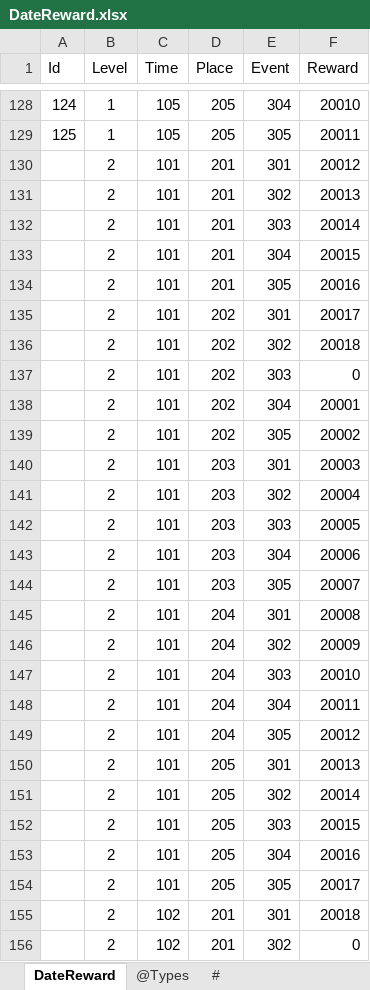
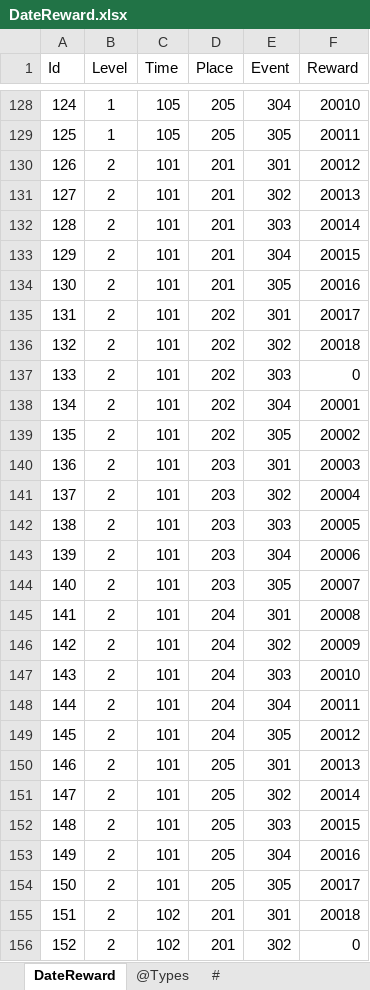
Before and after one commit to gaozhengshuang/familyfight, an Excel workbook: docs/excel/DateReward.xlsx, sheet DateReward, drawn as a sheet; only a part is shown, gaps mark what is left out; values as stored, in another font and other column widths than the file's, no borders; the diff covers the shown part only; the diff names each change by its address in the sheet, - before the commit and + after, or states it on an @@ line.

```diff
--- a/docs/excel/DateReward.xlsx (sheet DateReward)
+++ b/docs/excel/DateReward.xlsx (sheet DateReward)
-A130 (Id): (empty)
+A130 (Id): 126
-A131 (Id): (empty)
+A131 (Id): 127
-A132 (Id): (empty)
+A132 (Id): 128
-A133 (Id): (empty)
+A133 (Id): 129
-A134 (Id): (empty)
+A134 (Id): 130
-A135 (Id): (empty)
+A135 (Id): 131
-A136 (Id): (empty)
+A136 (Id): 132
-A137 (Id): (empty)
+A137 (Id): 133
-A138 (Id): (empty)
+A138 (Id): 134
-A139 (Id): (empty)
+A139 (Id): 135
-A140 (Id): (empty)
+A140 (Id): 136
-A141 (Id): (empty)
+A141 (Id): 137
-A142 (Id): (empty)
+A142 (Id): 138
-A143 (Id): (empty)
+A143 (Id): 139
-A144 (Id): (empty)
+A144 (Id): 140
-A145 (Id): (empty)
+A145 (Id): 141
-A146 (Id): (empty)
+A146 (Id): 142
-A147 (Id): (empty)
+A147 (Id): 143
-A148 (Id): (empty)
+A148 (Id): 144
-A149 (Id): (empty)
+A149 (Id): 145
-A150 (Id): (empty)
+A150 (Id): 146
-A151 (Id): (empty)
+A151 (Id): 147
-A152 (Id): (empty)
+A152 (Id): 148
-A153 (Id): (empty)
+A153 (Id): 149
-A154 (Id): (empty)
+A154 (Id): 150
-A155 (Id): (empty)
+A155 (Id): 151
-A156 (Id): (empty)
+A156 (Id): 152
```
Also changed, not shown: 223 edited cells elsewhere in this sheet, docs/excel/Reward.xlsx.
